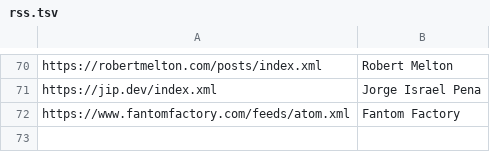
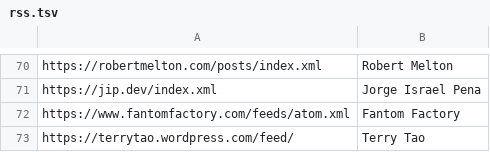
Before and after one commit to mitchpaulus/dotfiles, a TSV file: rss.tsv, drawn as a sheet; only a part is shown, gaps mark what is left out; the diff names each change by its address in the sheet, - before the commit and + after, or states it on an @@ line.

Commit message:
Update RSS

```diff
--- a/rss.tsv
+++ b/rss.tsv
+row 73: https://terrytao.wordpress.com/feed/ | Terry Tao
```
